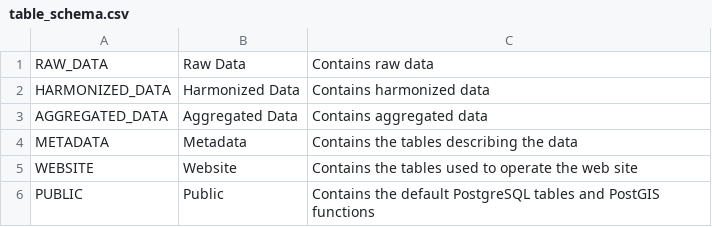
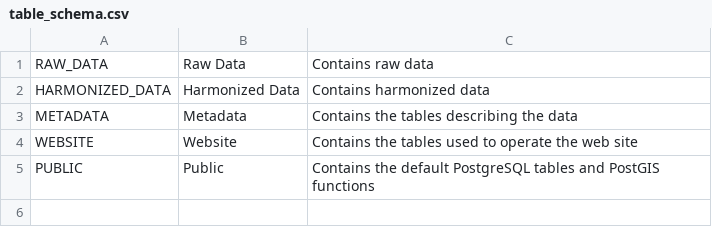
Before and after one commit to IGNF/ogam, a CSV file: Bases SQL/Metadata/table_schema.csv, drawn as a sheet; the diff names each change by its address in the sheet, - before the commit and + after, or states it on an @@ line.

```diff
--- a/Bases SQL/Metadata/table_schema.csv
+++ b/Bases SQL/Metadata/table_schema.csv
-row 3: AGGREGATED_DATA | Aggregated Data | Contains aggregated data
```
Also changed, not shown: Bases SQL/Metadata/unit.csv, 6 other files.
